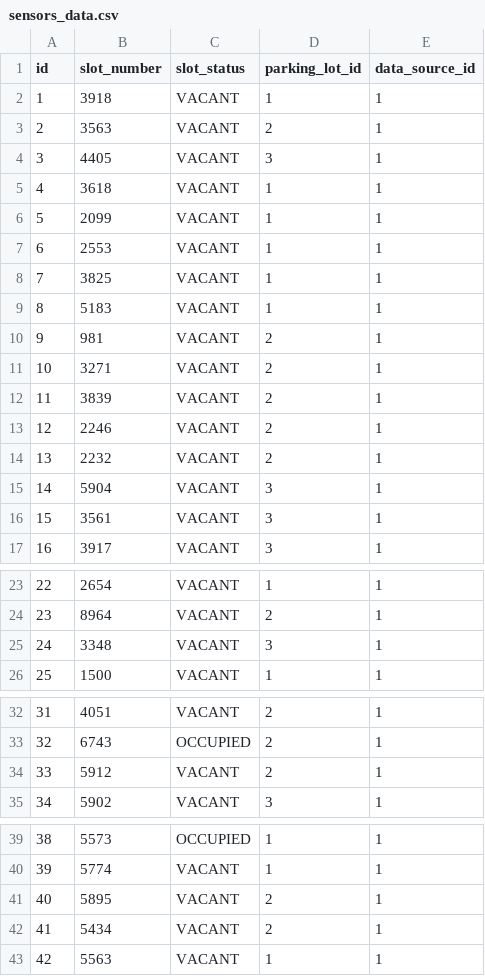
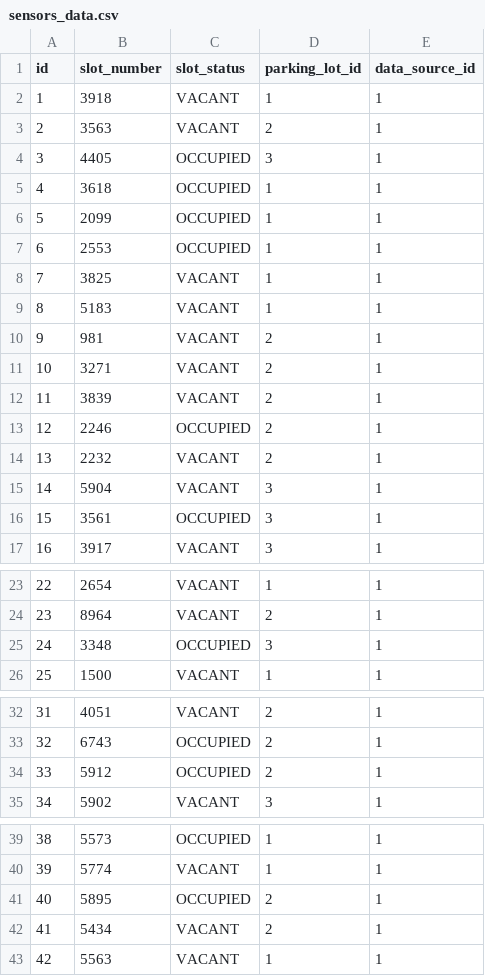
Before and after one commit to RuslanaN3/parkingService, a CSV file: src/main/resources/sensors_data.csv, drawn as a sheet; only a part is shown, gaps mark what is left out.

```diff
--- a/src/main/resources/sensors_data.csv
+++ b/src/main/resources/sensors_data.csv
@@ -3,6 +3,6 @@ id;slot_number;slot_status;parking_lot_id;data_source_id
 2;3563;VACANT;2;1
-3;4405;VACANT;3;1
-4;3618;VACANT;1;1
-5;2099;VACANT;1;1
-6;2553;VACANT;1;1
+3;4405;OCCUPIED;3;1
+4;3618;OCCUPIED;1;1
+5;2099;OCCUPIED;1;1
+6;2553;OCCUPIED;1;1
 7;3825;VACANT;1;1
@@ -12,6 +12,6 @@ id;slot_number;slot_status;parking_lot_id;data_source_id
 11;3839;VACANT;2;1
-12;2246;VACANT;2;1
+12;2246;OCCUPIED;2;1
 13;2232;VACANT;2;1
 14;5904;VACANT;3;1
-15;3561;VACANT;3;1
+15;3561;OCCUPIED;3;1
 16;3917;VACANT;3;1
@@ -24,3 +24,3 @@ id;slot_number;slot_status;parking_lot_id;data_source_id
 23;8964;VACANT;2;1
-24;3348;VACANT;3;1
+24;3348;OCCUPIED;3;1
 25;1500;VACANT;1;1
@@ -33,3 +33,3 @@ id;slot_number;slot_status;parking_lot_id;data_source_id
 32;6743;OCCUPIED;2;1
-33;5912;VACANT;2;1
+33;5912;OCCUPIED;2;1
 34;5902;VACANT;3;1
@@ -40,3 +40,3 @@ id;slot_number;slot_status;parking_lot_id;data_source_id
 39;5774;VACANT;1;1
-40;5895;VACANT;2;1
+40;5895;OCCUPIED;2;1
 41;5434;VACANT;2;1
```
Also changed, not shown: 7 other files.
